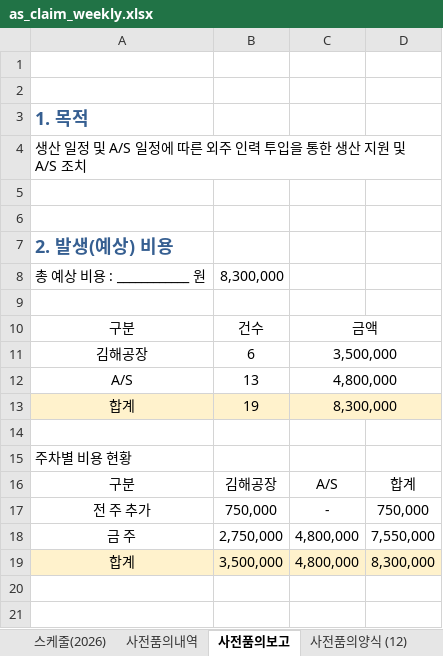
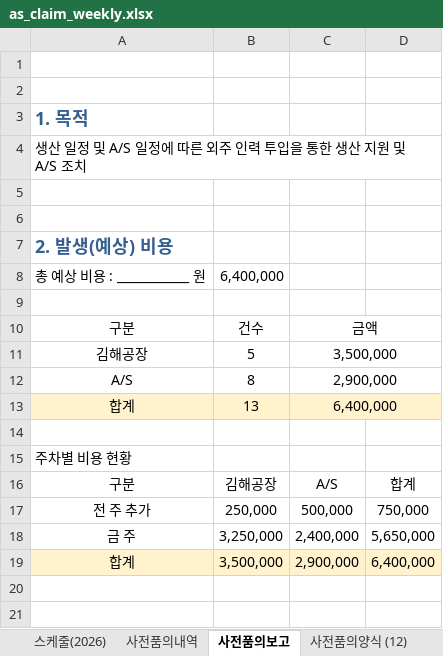
Before and after one commit to andaiga-create/weekly-schedule, an Excel workbook: as_claim_weekly.xlsx, sheet 사전품의보고, drawn as a sheet; only a part is shown; values as stored, in another font and other column widths than the file's, no borders; removed rows and columns are numbered as before the commit, all else as after; the diff names each change by its address in the sheet, - before the commit and + after, or states it on an @@ line.

```diff
--- a/as_claim_weekly.xlsx (sheet 사전품의보고)
+++ b/as_claim_weekly.xlsx (sheet 사전품의보고)
-B8: 8,300,000
+B8: 6,400,000
-B11: 6
+B11: 5
-B12: 13
+B12: 8
-C12: 4,800,000
+C12: 2,900,000
-B13: 19
+B13: 13
-C13: 8,300,000
+C13: 6,400,000
-B17: 750,000
+B17: 250,000
-C17: -
+C17: 500,000
-row 18: 금 주 | 2,750,000 | 4,800,000 | 7,550,000
+row 18: 금 주 | 3,250,000 | 2,400,000 | 5,650,000
-C19: 4,800,000
+C19: 2,900,000
-D19: 8,300,000
+D19: 6,400,000
```
Also changed, not shown: sheet 사전품의양식 (12), sheet 사전품의내역, sheet 스케줄(2026), formulas that keep their value.
